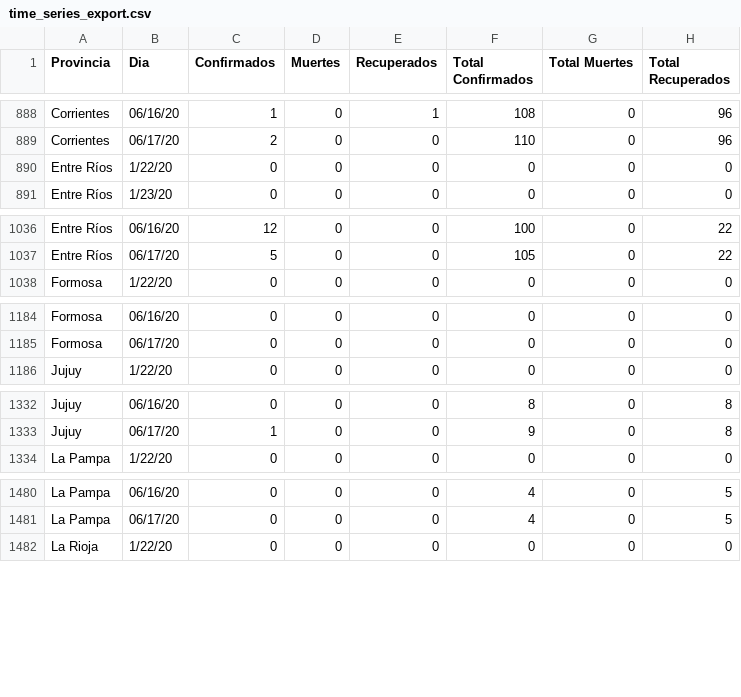
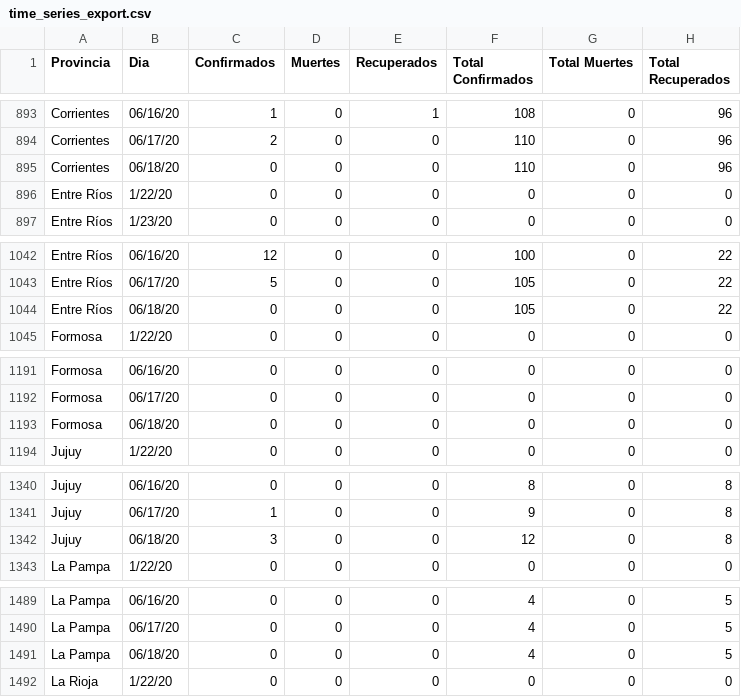
Before and after one commit to facttic/apibueno, a CSV file: app/data/time_series_export.csv, drawn as a sheet; only a part is shown, gaps mark what is left out; the diff covers the shown part only.

```diff
--- a/app/data/time_series_export.csv
+++ b/app/data/time_series_export.csv
@@ -889,2 +894,3 @@ Corrientes,06/16/20,1,0,1,108,0,96
 Corrientes,06/17/20,2,0,0,110,0,96
+Corrientes,06/18/20,0,0,0,110,0,96
 Entre Ríos,1/22/20,0,0,0,0,0,0
@@ -1037,2 +1043,3 @@ Entre Ríos,06/16/20,12,0,0,100,0,22
 Entre Ríos,06/17/20,5,0,0,105,0,22
+Entre Ríos,06/18/20,0,0,0,105,0,22
 Formosa,1/22/20,0,0,0,0,0,0
@@ -1185,2 +1192,3 @@ Formosa,06/16/20,0,0,0,0,0,0
 Formosa,06/17/20,0,0,0,0,0,0
+Formosa,06/18/20,0,0,0,0,0,0
 Jujuy,1/22/20,0,0,0,0,0,0
@@ -1333,2 +1341,3 @@ Jujuy,06/16/20,0,0,0,8,0,8
 Jujuy,06/17/20,1,0,0,9,0,8
+Jujuy,06/18/20,3,0,0,12,0,8
 La Pampa,1/22/20,0,0,0,0,0,0
@@ -1481,2 +1490,3 @@ La Pampa,06/16/20,0,0,0,4,0,5
 La Pampa,06/17/20,0,0,0,4,0,5
+La Pampa,06/18/20,0,0,0,4,0,5
 La Rioja,1/22/20,0,0,0,0,0,0
```
Also changed, not shown: 19 added rows and 2 edited cells elsewhere in this file, app/data/time_series_confirmed.csv, app/data/time_series_deaths.csv, 1 other file.
